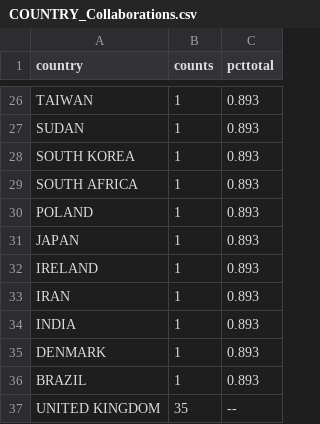
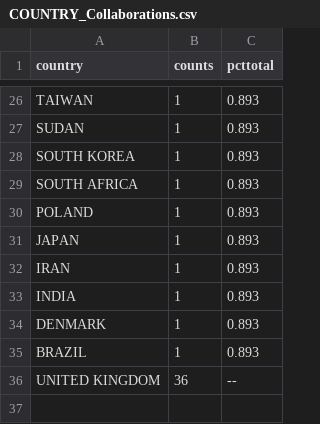
Before and after one commit to NCAR/NCAR_Library_RIM_experimental, a CSV file: data_visualizations/publication_collaborations_map/data/COUNTRY_Collaborations.csv, drawn as a sheet; only a part is shown, gaps mark what is left out.

Commit message:
merger of UK countrues

```diff
--- a/data_visualizations/publication_collaborations_map/data/COUNTRY_Collaborations.csv
+++ b/data_visualizations/publication_collaborations_map/data/COUNTRY_Collaborations.csv
@@ -31,3 +31,2 @@ POLAND,1,0.893
 JAPAN,1,0.893
-IRELAND,1,0.893
 IRAN,1,0.893
@@ -36,2 +35,2 @@ DENMARK,1,0.893
 BRAZIL,1,0.893
-UNITED KINGDOM,35,--
+UNITED KINGDOM,36,--
```
Also changed, not shown: 1 other file.
